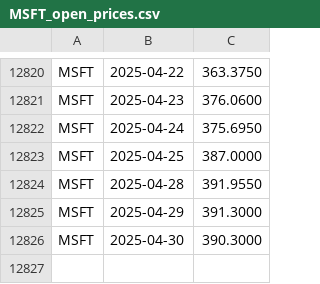
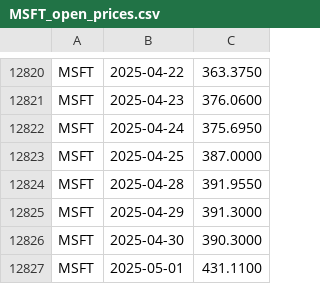
Before and after one commit to andrewsmithzeng/data3500_homework, a CSV file: Final_Project/stock_market_trading/alphavantage/MSFT_open_prices.csv (was Final_Project_unfinished/stock_market_trading/alphavantage/MSFT_open_prices.csv), drawn as a sheet; only a part is shown, gaps mark what is left out.

```diff
--- a/Final_Project_unfinished/stock_market_trading/alphavantage/MSFT_open_prices.csv
+++ b/Final_Project/stock_market_trading/alphavantage/MSFT_open_prices.csv
@@ -12826 +12826,2 @@ MSFT, 2025-04-29, 391.3000
 MSFT, 2025-04-30, 390.3000
+MSFT, 2025-05-01, 431.1100
```
Also changed, not shown: Final_Project/stock_market_trading/alphavantage/AAPL_open_prices.csv, Final_Project/stock_market_trading/alphavantage/CAT_open_prices.csv, 56 other files.
